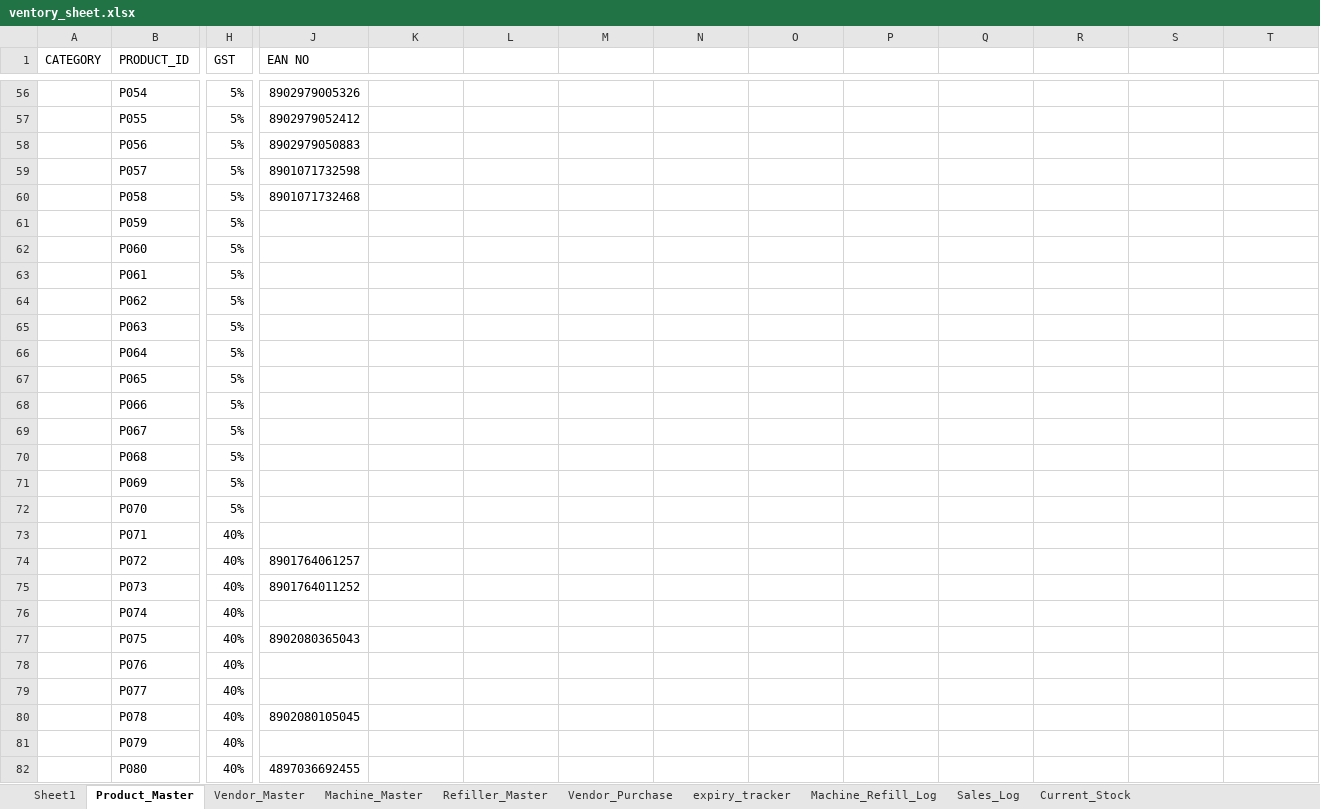
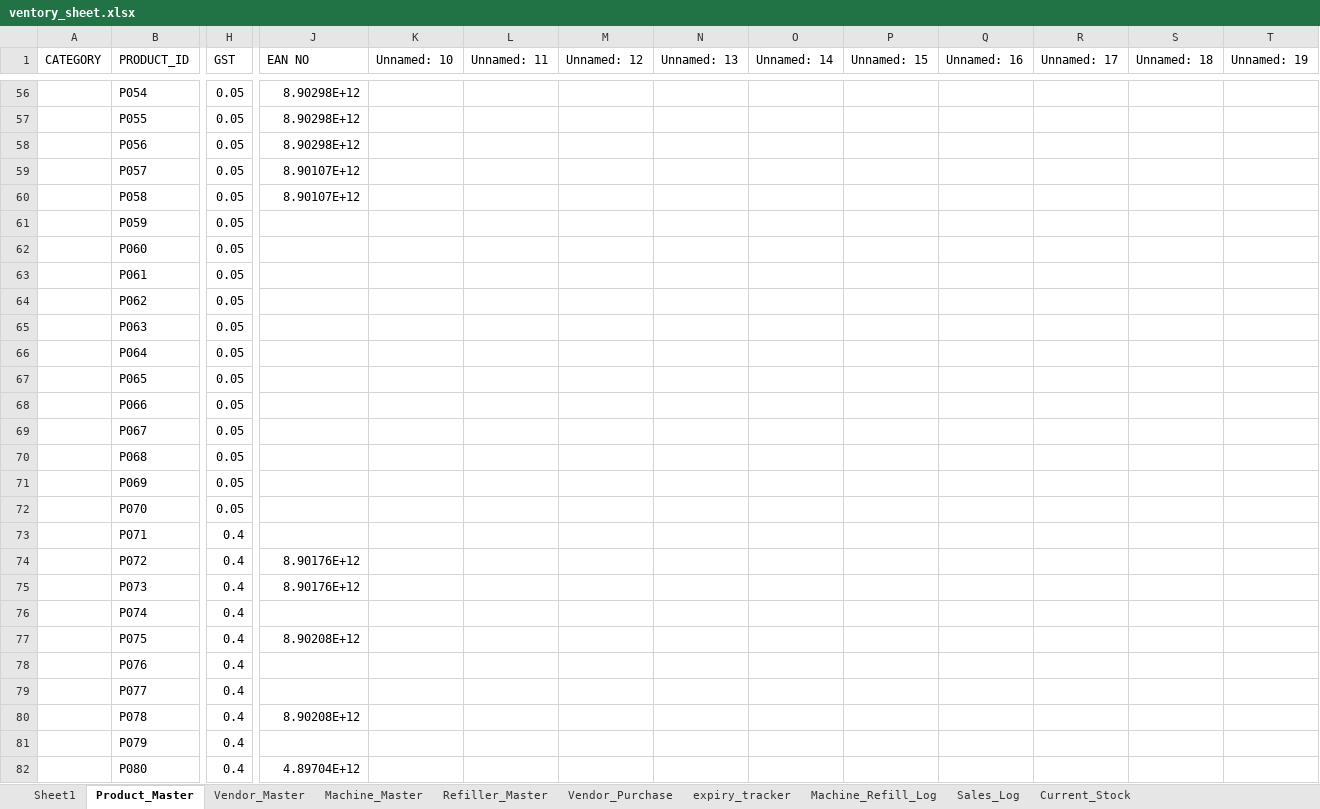
Before and after one commit to YUVAN0907/Tracker, an Excel workbook: vendbees_app/ventory_sheet.xlsx, sheet Product_Master, drawn as a sheet; only a part is shown, gaps mark what is left out; values as stored, in another font and other column widths than the file's, no cell formats; the diff covers the shown part only; the diff names each change by its address in the sheet, - before the commit and + after, or states it on an @@ line.

```diff
--- a/vendbees_app/ventory_sheet.xlsx (sheet Product_Master)
+++ b/vendbees_app/ventory_sheet.xlsx (sheet Product_Master)
-K1: (empty)
+K1: Unnamed: 10
-L1: (empty)
+L1: Unnamed: 11
-M1: (empty)
+M1: Unnamed: 12
-N1: (empty)
+N1: Unnamed: 13
-O1: (empty)
+O1: Unnamed: 14
-P1: (empty)
+P1: Unnamed: 15
-Q1: (empty)
+Q1: Unnamed: 16
-R1: (empty)
+R1: Unnamed: 17
-S1: (empty)
+S1: Unnamed: 18
-T1: (empty)
+T1: Unnamed: 19
-H56:H72 (GST): 5%
+H56:H72 (GST): 0.05
-J56 (EAN NO): 8902979005326
+J56 (EAN NO): 8.90298E+12
-J57 (EAN NO): 8902979052412
+J57 (EAN NO): 8.90298E+12
-J58 (EAN NO): 8902979050883
+J58 (EAN NO): 8.90298E+12
-J59 (EAN NO): 8901071732598
+J59 (EAN NO): 8.90107E+12
-J60 (EAN NO): 8901071732468
+J60 (EAN NO): 8.90107E+12
-H73:H82 (GST): 40%
+H73:H82 (GST): 0.4
-J74 (EAN NO): 8901764061257
+J74 (EAN NO): 8.90176E+12
-J75 (EAN NO): 8901764011252
+J75 (EAN NO): 8.90176E+12
-J77 (EAN NO): 8902080365043
+J77 (EAN NO): 8.90208E+12
-J80 (EAN NO): 8902080105045
+J80 (EAN NO): 8.90208E+12
-J82 (EAN NO): 4897036692455
+J82 (EAN NO): 4.89704E+12
```
Also changed, not shown: 148 edited cells and merged cells elsewhere in this sheet, sheet Vendor_Master, sheet Machine_Refill_Log, sheet expiry_tracker, sheet Vendor_Purchase, sheet Sales_Log, sheet Current_Stock, 1 more sheet, cell formats, charts or pictures, backend/ventory_sheet.xlsx, 28 other files.
